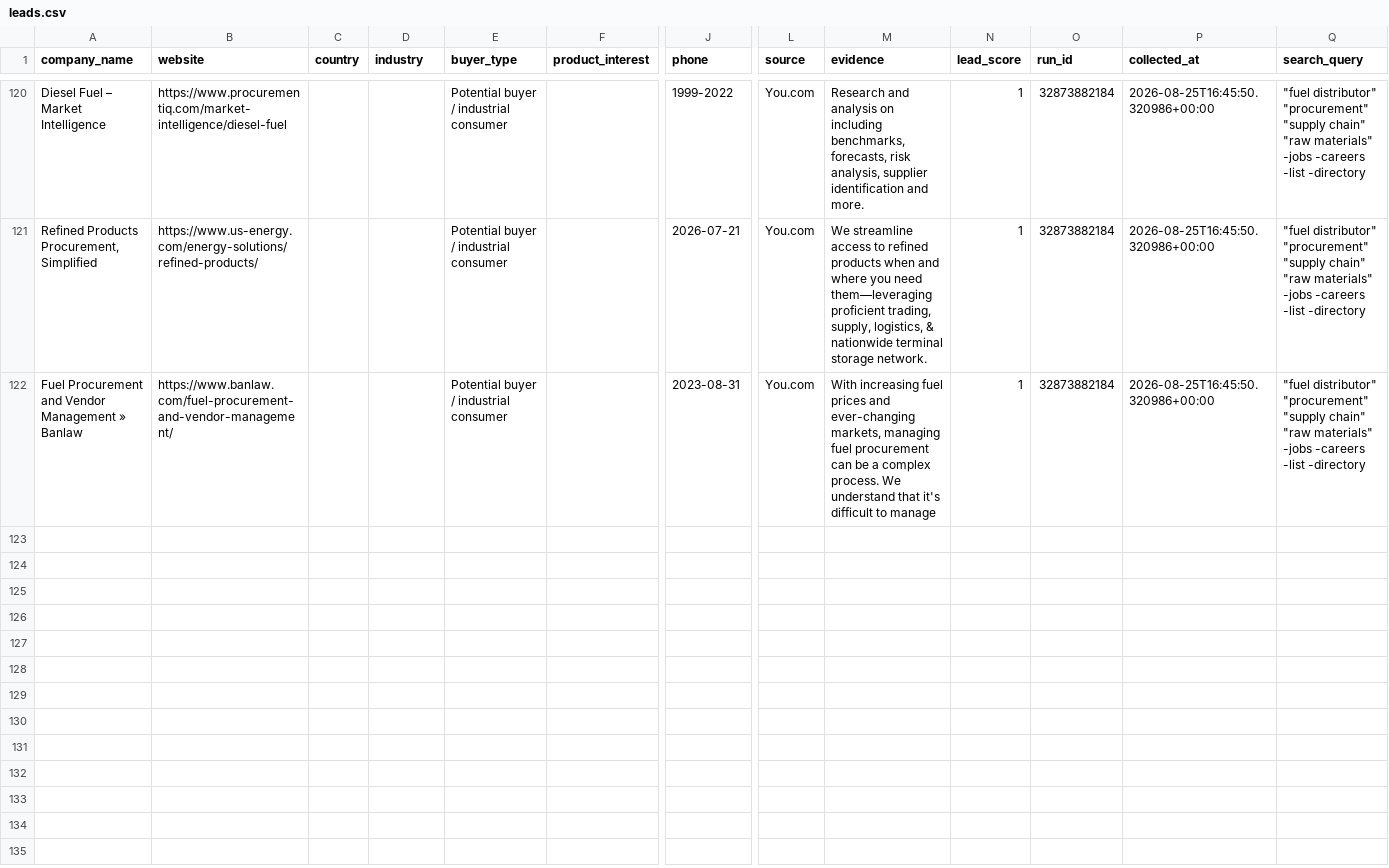
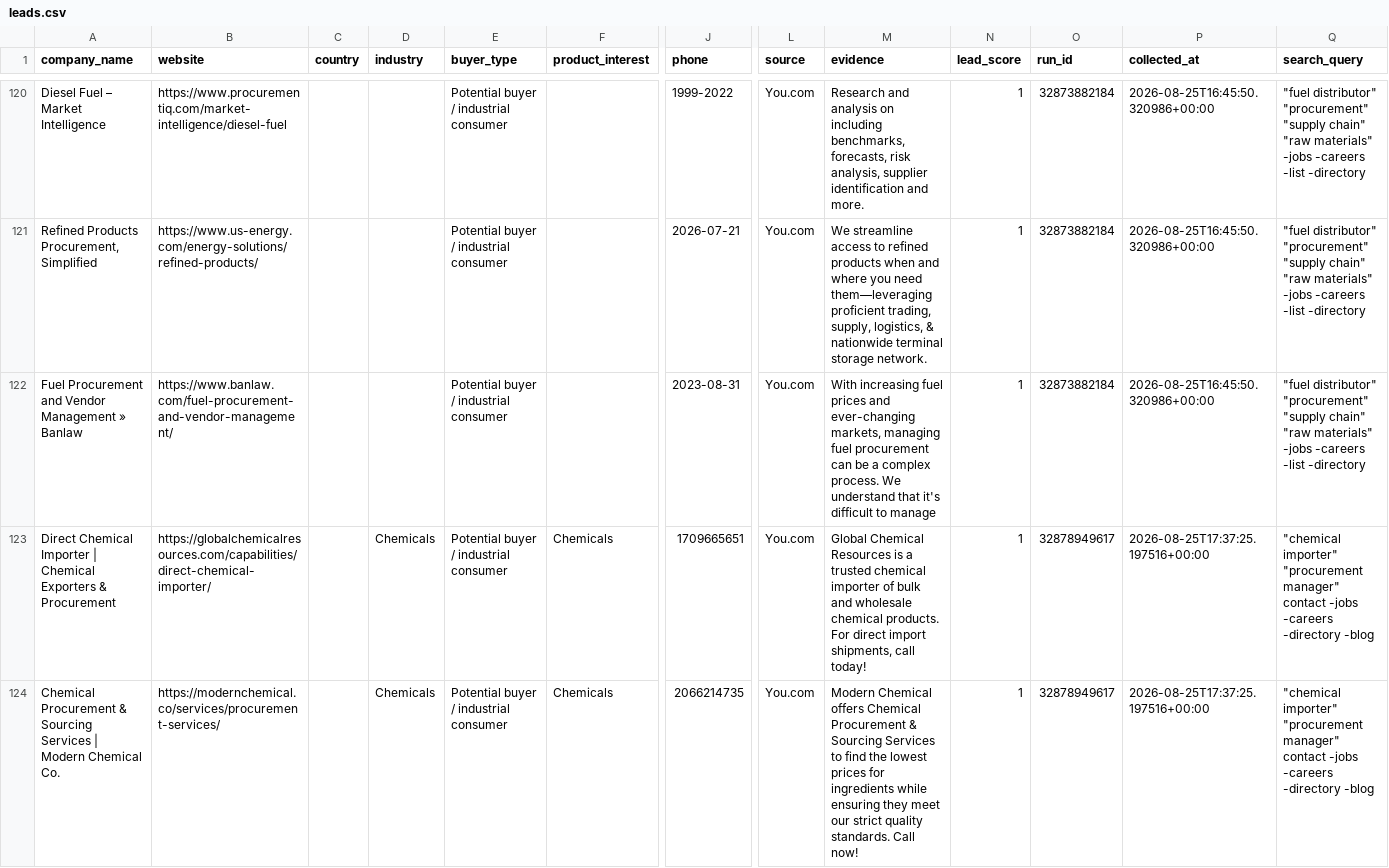
Before and after one commit to GLOBALI90/daily-automation, a CSV file: data/leads.csv, drawn as a sheet; only a part is shown, gaps mark what is left out; rows hold the shown columns only; the diff names each change by its address in the sheet, - before the commit and + after, or states it on an @@ line.

```diff
--- a/data/leads.csv
+++ b/data/leads.csv
+row 123: Direct Chemical Importer | Chemical Exporters & Procurement | https://globalchemicalresources.com/capabilities/direct-chemical-importer/ |  | Chemicals | Potential buyer / industrial consumer | Chemicals | 1709665651 | You.com | Global Chemical Resources is a trusted chemical importer of bulk and wholesale chemical products. For direct import shipments, call today! | 1 | 32878949617 | 2026-08-25T17:37:25.197516+00:00 | "chemical importer" "procurement manager" contact -jobs -careers -directory -blog
+row 124: Chemical Procurement & Sourcing Services | Modern Chemical Co. | https://modernchemical.co/services/procurement-services/ |  | Chemicals | Potential buyer / industrial consumer | Chemicals | 2066214735 | You.com | Modern Chemical offers Chemical Procurement & Sourcing Services to find the lowest prices for ingredients while ensuring they meet our strict quality standards. Call now! | 1 | 32878949617 | 2026-08-25T17:37:25.197516+00:00 | "chemical importer" "procurement manager" contact -jobs -careers -directory -blog
```
Also changed, not shown: data/outreach.csv.
